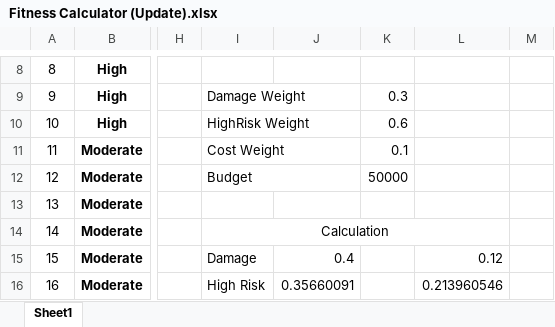
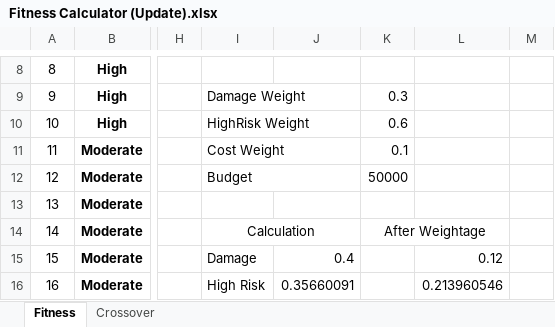
Before and after one commit to yedd77/ProjectEvoComp, an Excel workbook: Project/Reference File/Fitness Calculator (Update).xlsx, sheet Fitness, drawn as a sheet; only a part is shown, gaps mark what is left out; values as stored, in another font and other column widths than the file's, no borders; the diff names each change by its address in the sheet, - before the commit and + after, or states it on an @@ line.

```diff
--- a/Project/Reference File/Fitness Calculator (Update).xlsx (sheet Fitness)
+++ b/Project/Reference File/Fitness Calculator (Update).xlsx (sheet Fitness)
-sheet tab: Sheet1
+sheet tab: Fitness
+sheet tab: Crossover
-I14:L14 merged
+I14:J14 merged
-K14: (empty)
+K14: After Weightage
+K14:L14 merged
```
Also changed, not shown: 4 other files.
